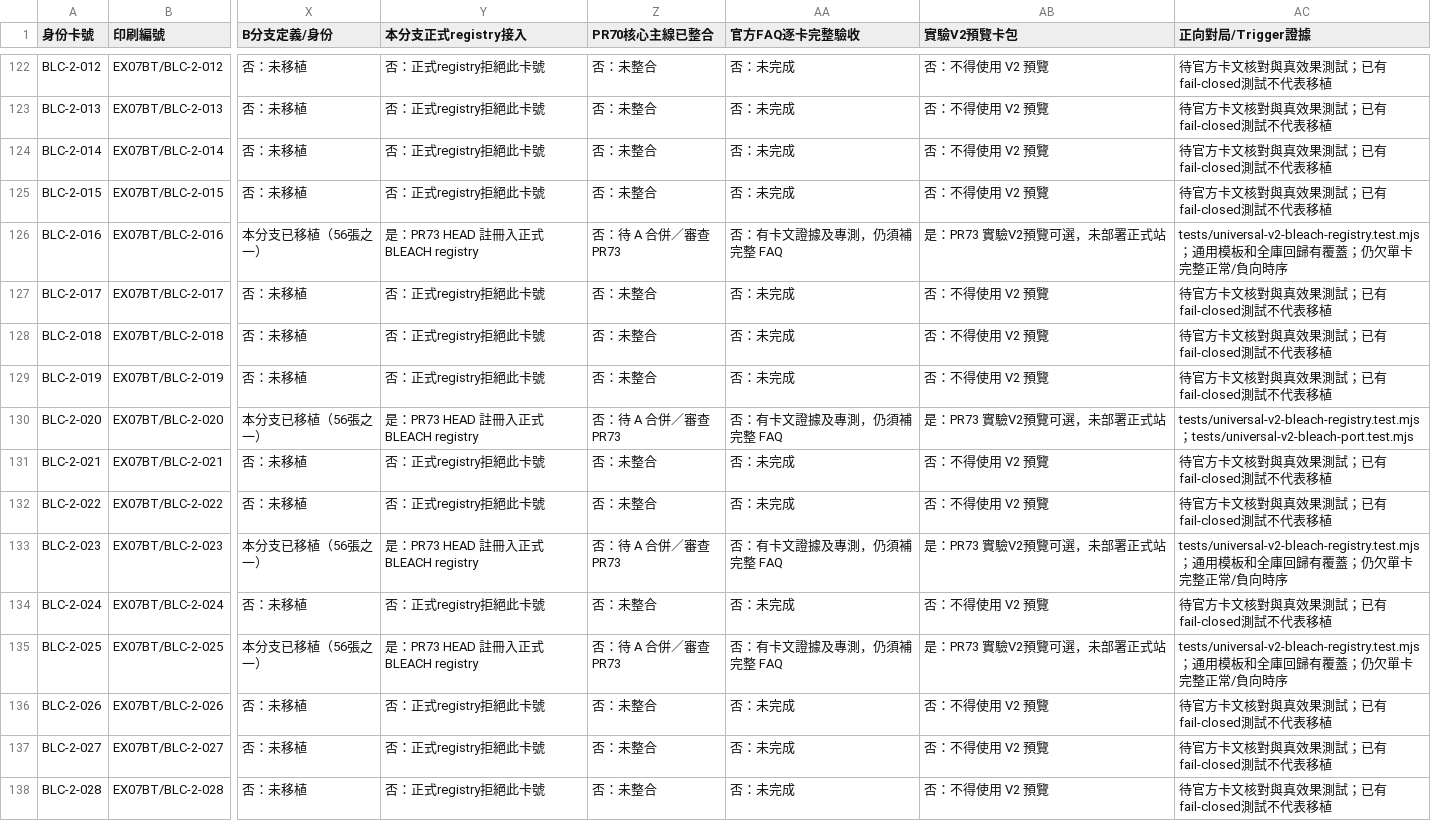
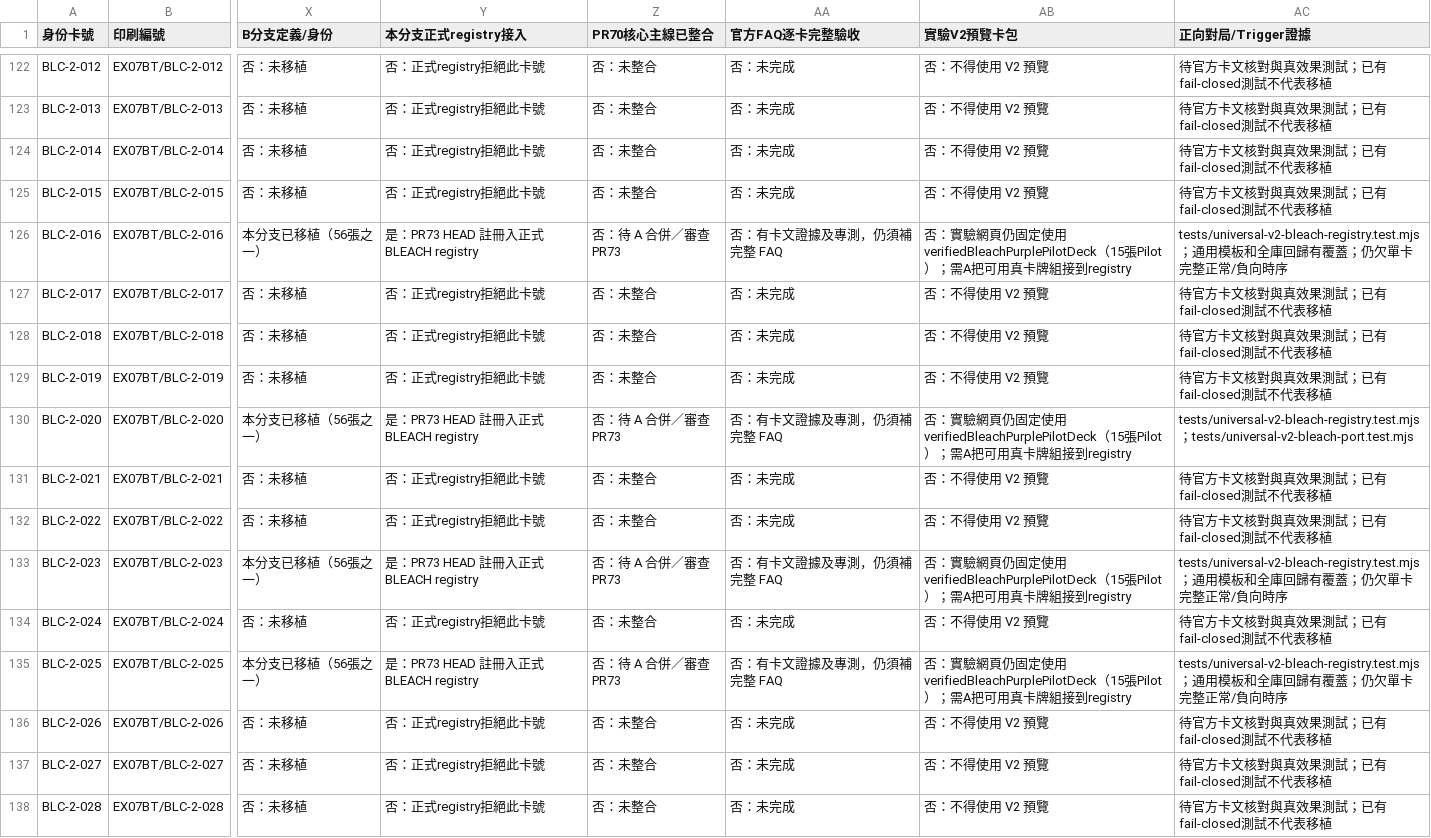
Before and after one commit to will00t-debug/Ua, a CSV file: docs/v2-handoff/B-bleach-inventory.csv, drawn as a sheet; only a part is shown, gaps mark what is left out; the diff covers the shown part only; the diff names each change by its address in the sheet, - before the commit and + after, or states it on an @@ line.

Commit message:
docs(v2-bleach): distinguish registered 56 cards from still Pilot-only V2 browser preview

```diff
--- a/docs/v2-handoff/B-bleach-inventory.csv
+++ b/docs/v2-handoff/B-bleach-inventory.csv
-AB126 (實驗V2預覽卡包): 是：PR73 實驗V2預覽可選，未部署正式站
+AB126 (實驗V2預覽卡包): 否：實驗網頁仍固定使用verifiedBleachPurplePilotDeck（15張Pilot）；需A把可用真卡牌組接到registry
-AB130 (實驗V2預覽卡包): 是：PR73 實驗V2預覽可選，未部署正式站
+AB130 (實驗V2預覽卡包): 否：實驗網頁仍固定使用verifiedBleachPurplePilotDeck（15張Pilot）；需A把可用真卡牌組接到registry
-AB133 (實驗V2預覽卡包): 是：PR73 實驗V2預覽可選，未部署正式站
+AB133 (實驗V2預覽卡包): 否：實驗網頁仍固定使用verifiedBleachPurplePilotDeck（15張Pilot）；需A把可用真卡牌組接到registry
-AB135 (實驗V2預覽卡包): 是：PR73 實驗V2預覽可選，未部署正式站
+AB135 (實驗V2預覽卡包): 否：實驗網頁仍固定使用verifiedBleachPurplePilotDeck（15張Pilot）；需A把可用真卡牌組接到registry
```
Also changed, not shown: 52 edited cells elsewhere in this file.
